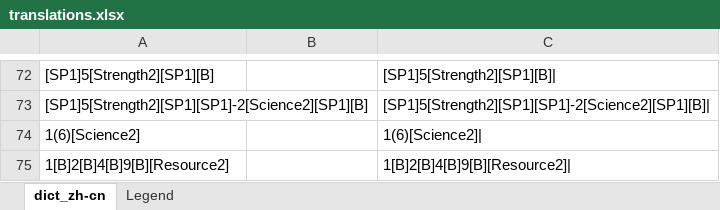
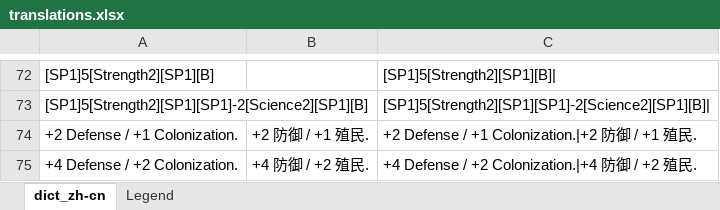
Before and after one commit to hsyhhssyy/BGOExtension, an Excel workbook: ExtensionFiles/translations.xlsx, sheet dict_zh-cn, drawn as a sheet; only a part is shown, gaps mark what is left out; the shorter side is filled out with more unchanged rows; values as stored, in another font and other column widths than the file's, no borders; table styles not drawn; the diff covers the shown part only; the diff names each change by its address in the sheet, - before the commit and + after, or states it on an @@ line.

```diff
--- a/ExtensionFiles/translations.xlsx (sheet dict_zh-cn)
+++ b/ExtensionFiles/translations.xlsx (sheet dict_zh-cn)
+row 74: +2 Defense / +1 Colonization. | +2 防御 / +1 殖民. | +2 Defense / +1 Colonization.|+2 防御 / +1 殖民.
+row 75: +4 Defense / +2 Colonization. | +4 防御 / +2 殖民. | +4 Defense / +2 Colonization.|+4 防御 / +2 殖民.
```
Also changed, not shown: 25 added rows, 31 removed rows and 43 edited cells elsewhere in this sheet, sheet Legend, formulas that keep their value, charts or pictures, 5 other files.
